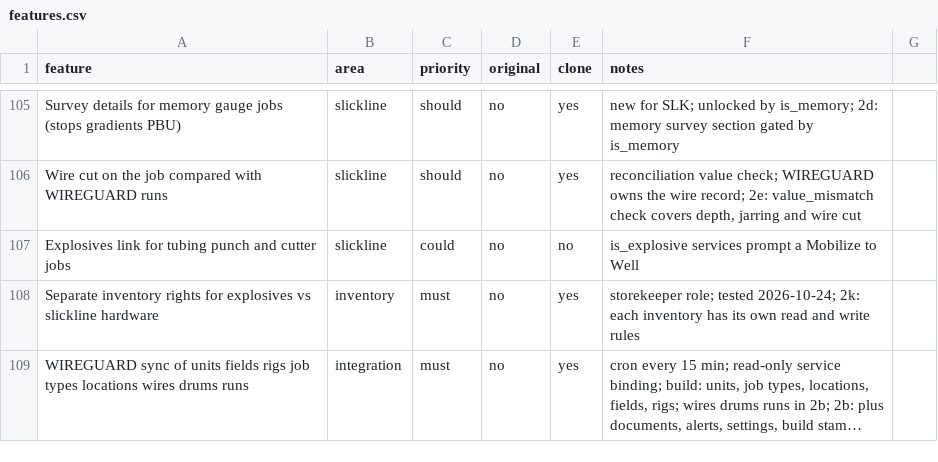
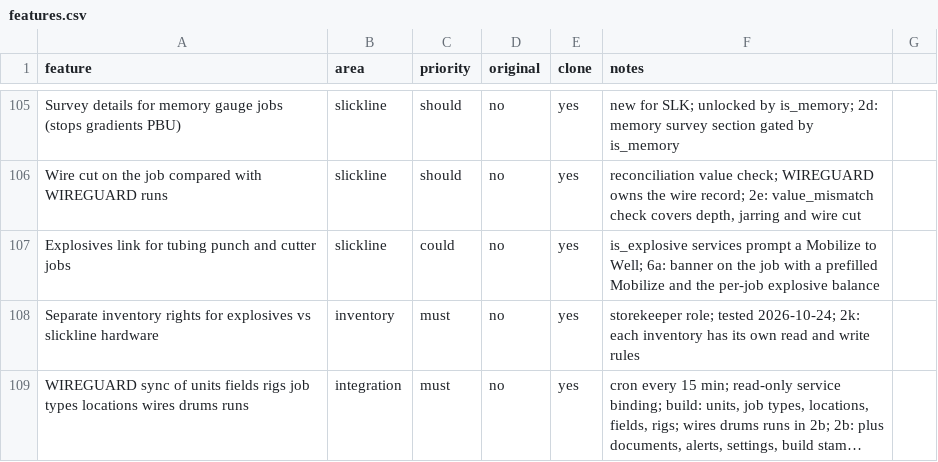
Before and after one commit to jpx406/SLKOperations, a CSV file: replica/features.csv, drawn as a sheet; only a part is shown, gaps mark what is left out; long unchanged cells end in ….

```diff
--- a/replica/features.csv
+++ b/replica/features.csv
@@ -106,3 +106,3 @@ Survey details for memory gauge jobs (stops gradients PBU),slickline,should,no,y
 Wire cut on the job compared with WIREGUARD runs,slickline,should,no,yes,"reconciliation value check; WIREGUARD owns the wire record; 2e: value_mismatch check covers depth, jarring and wire cut"
-Explosives link for tubing punch and cutter jobs,slickline,could,no,no,is_explosive services prompt a Mobilize to Well
+Explosives link for tubing punch and cutter jobs,slickline,could,no,yes,is_explosive services prompt a Mobilize to Well; 6a: banner on the job with a prefilled Mobilize and the per-job explosive balance
 Separate inventory rights for explosives vs slickline hardware,inventory,must,no,yes,"storekeeper role; tested 2026-10-24; 2k: each inventory has its own read and write rules"
```
Also changed, not shown: 4 other files.
